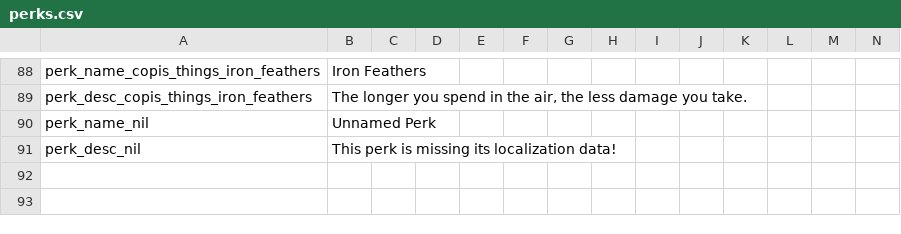
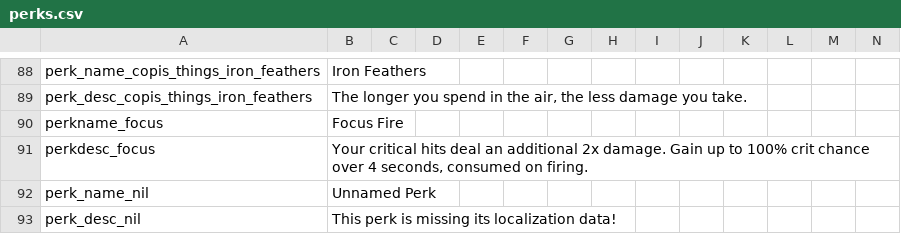
Before and after one commit to Copious-Modding-Industries/copis_things, a CSV file: files/translations/perks.csv, drawn as a sheet; only a part is shown, gaps mark what is left out.

```diff
--- a/files/translations/perks.csv
+++ b/files/translations/perks.csv
@@ -89,2 +89,4 @@ perk_name_copis_things_iron_feathers,"Iron Feathers",,,,,,,,,,,,
 perk_desc_copis_things_iron_feathers,"The longer you spend in the air, the less damage you take.",,,,,,,,,,,,
+perkname_focus,"Focus Fire",,,,,,,,,,,,
+perkdesc_focus,"Your critical hits deal an additional 2x damage. Gain up to 100% crit chance over 4 seconds, consumed on firing.",,,,,,,,,,,,
 perk_name_nil,"Unnamed Perk",,,,,,,,,,,,
```
Also changed, not shown: files/translations/actions.csv, files/translations/effects.csv, 30 other files.
